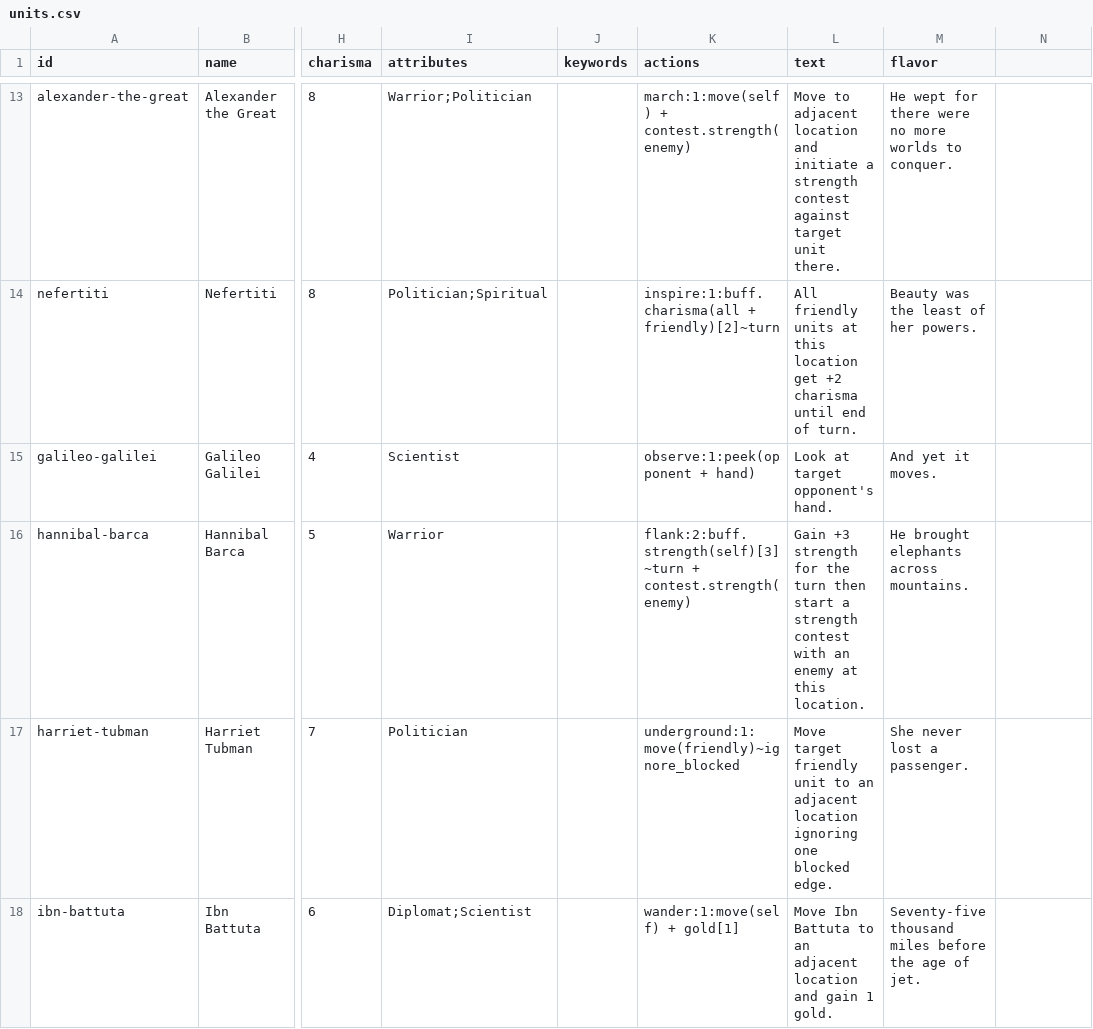
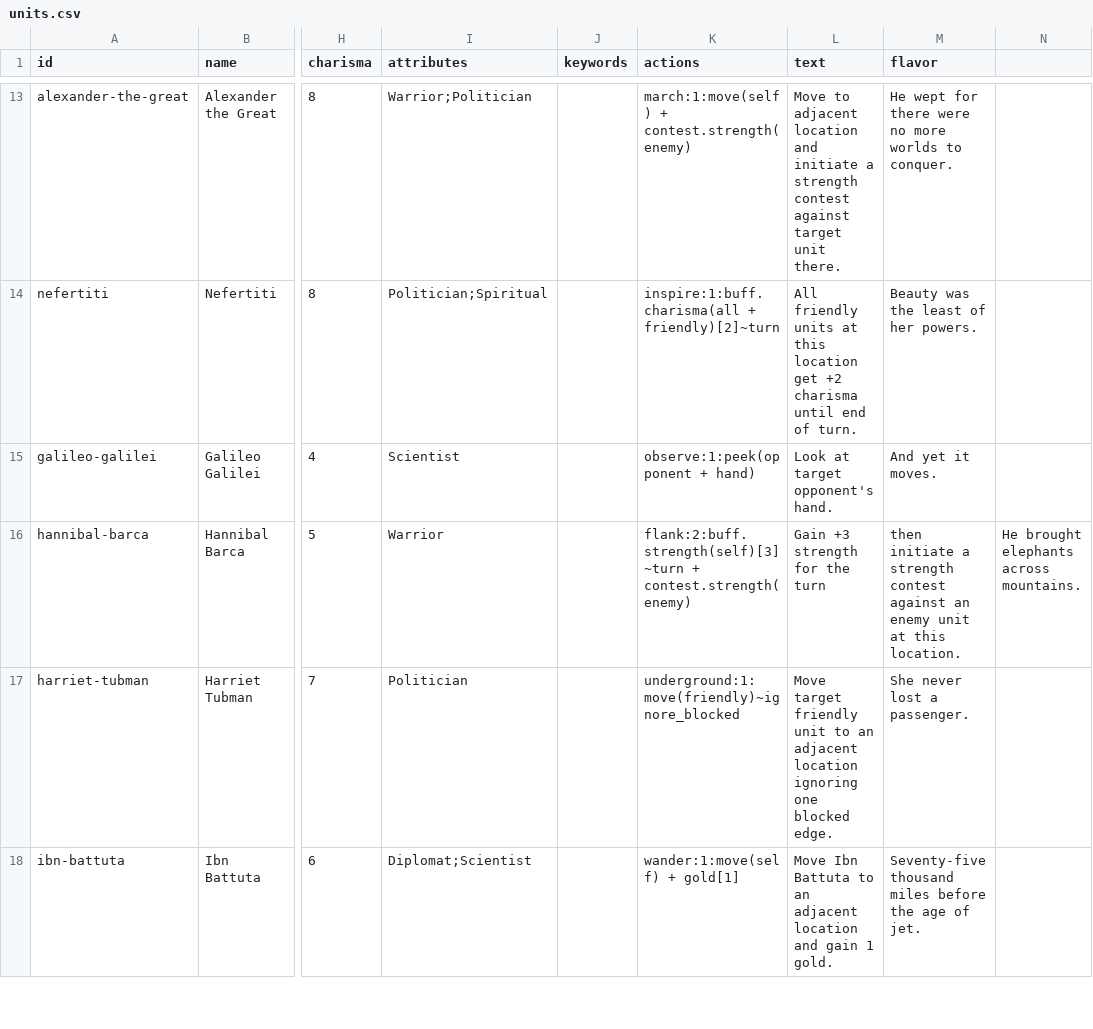
Before and after one commit to lalli-oni/cards, a CSV file: library/sets/alpha-1/units.csv, drawn as a sheet; only a part is shown, gaps mark what is left out; the diff names each change by its address in the sheet, - before the commit and + after, or states it on an @@ line.

```diff
--- a/library/sets/alpha-1/units.csv
+++ b/library/sets/alpha-1/units.csv
-L16 (text): …the turn then start a strength contest with an enemy at this location.
+L16 (text): …the turn
-M16 (flavor): He brought elephants across mountains.
+M16 (flavor): then initiate a strength contest against an enemy unit at this location.
-N16: (empty)
+N16: He brought elephants across mountains.
```
Also changed, not shown: 3 other files.
